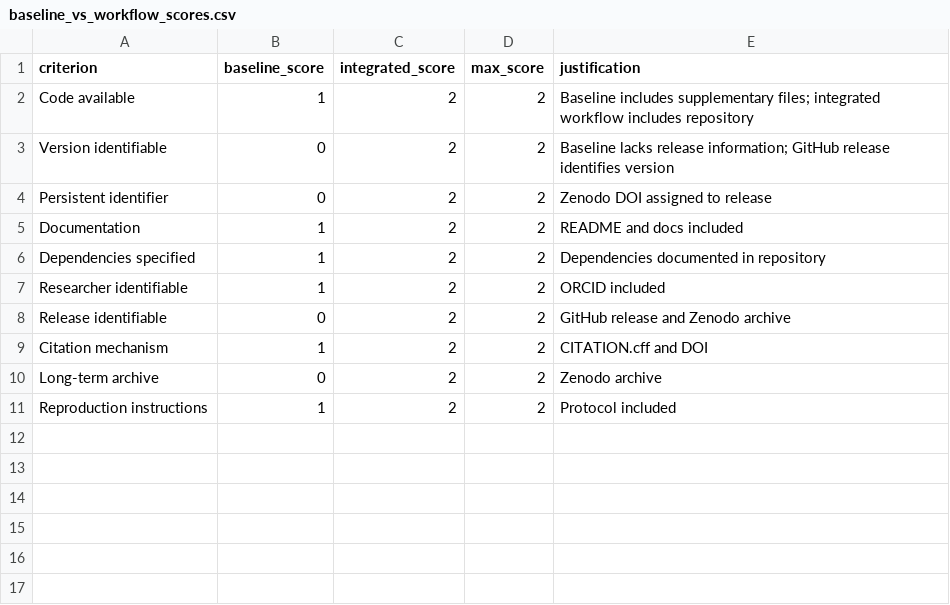
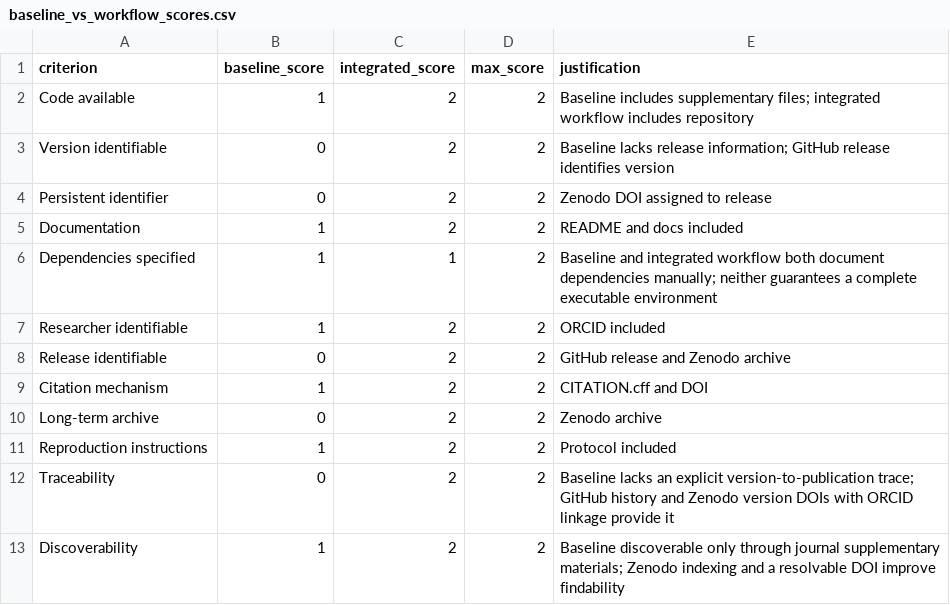
Before and after one commit to telmomm/github-zenodo-orcid-reproducibility-workflow, a CSV file: data/baseline_vs_workflow_scores.csv, drawn as a sheet.

```diff
--- a/data/baseline_vs_workflow_scores.csv
+++ b/data/baseline_vs_workflow_scores.csv
@@ -5,3 +5,3 @@ Persistent identifier,0,2,2,Zenodo DOI assigned to release
 Documentation,1,2,2,README and docs included
-Dependencies specified,1,2,2,Dependencies documented in repository
+Dependencies specified,1,1,2,Baseline and integrated workflow both document dependencies manually; neither guarantees a complete executable environment
 Researcher identifiable,1,2,2,ORCID included
@@ -11 +11,3 @@ Long-term archive,0,2,2,Zenodo archive
 Reproduction instructions,1,2,2,Protocol included
+Traceability,0,2,2,Baseline lacks an explicit version-to-publication trace; GitHub history and Zenodo version DOIs with ORCID linkage provide it
+Discoverability,1,2,2,Baseline discoverable only through journal supplementary materials; Zenodo indexing and a resolvable DOI improve findability
```
Also changed, not shown: data/infraestructure_mapping.csv, data/reproducibility_requirements.csv, 20 other files.
